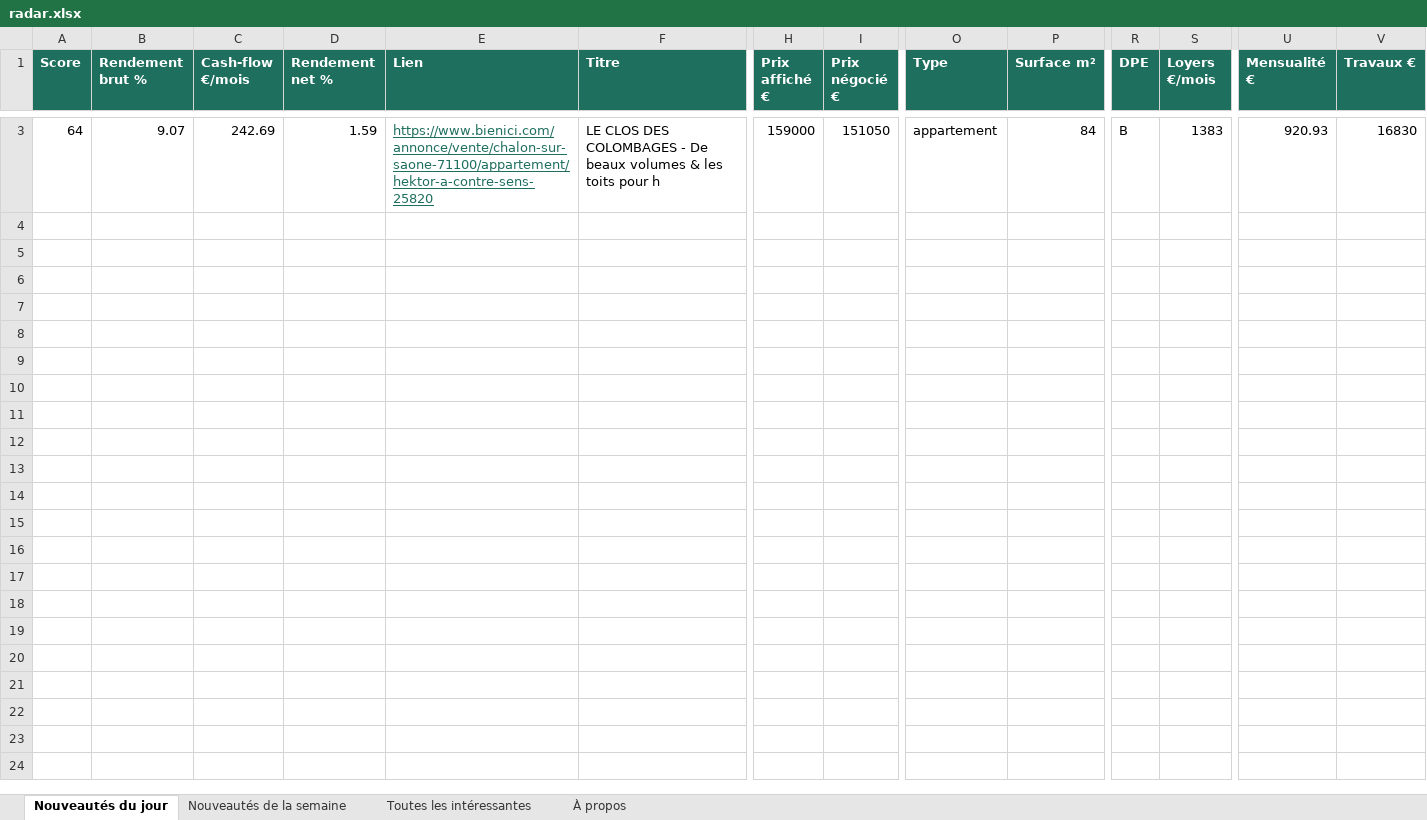
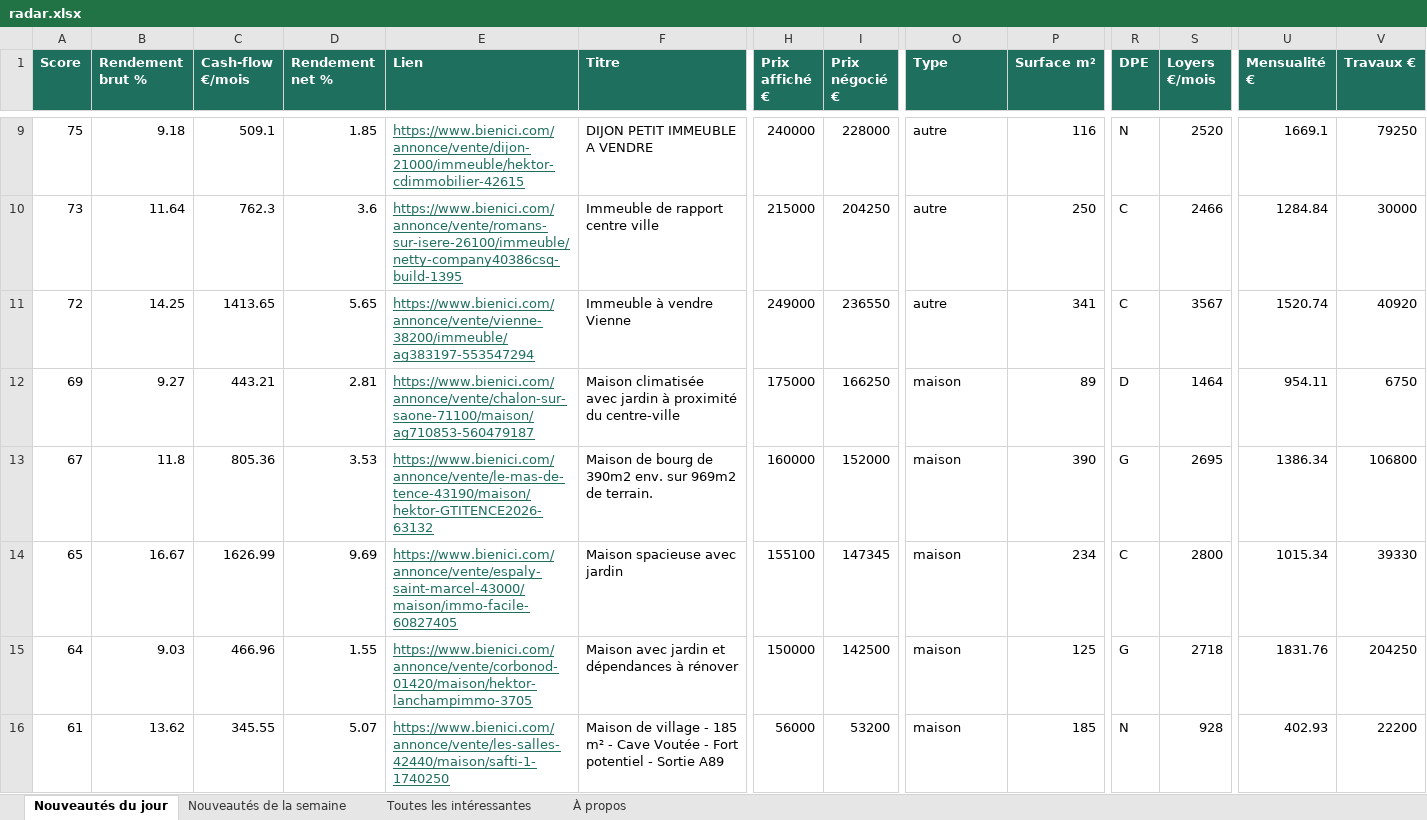
Before and after one commit to Hendrix74/immo-radar-data, an Excel workbook: radar.xlsx, sheet Nouveautés du jour, drawn as a sheet; only a part is shown, gaps mark what is left out; values as stored, in another font and other column widths than the file's, no borders; addresses are those after the commit; rows hold the shown columns only; the diff covers the shown part only; the diff names each change by its address in the sheet, - before the commit and + after, or states it on an @@ line.

```diff
--- a/radar.xlsx (sheet Nouveautés du jour)
+++ b/radar.xlsx (sheet Nouveautés du jour)
+row 9: 75 | 9.18 | 509.1 | 1.85 | https://www.bienici.com/annonce/vente/dijon-21000/immeuble/hektor-cdimmobilier-42615 | DIJON PETIT IMMEUBLE A VENDRE | 240000 | 228000 | autre | 116 | N | 2520 | 1669.1 | 79250
+row 10: 73 | 11.64 | 762.3 | 3.6 | https://www.bienici.com/annonce/vente/romans-sur-isere-26100/immeuble/netty-company40386csq-build-1395 | Immeuble de rapport centre ville | 215000 | 204250 | autre | 250 | C | 2466 | 1284.84 | 30000
+row 11: 72 | 14.25 | 1413.65 | 5.65 | https://www.bienici.com/annonce/vente/vienne-38200/immeuble/ag383197-553547294 | Immeuble à vendre Vienne | 249000 | 236550 | autre | 341 | C | 3567 | 1520.74 | 40920
-A12 (Score): 64
+A12 (Score): 69
-B12 (Rendement brut %): 9.07
+B12 (Rendement brut %): 9.27
-C12 (Cash-flow €/mois): 242.69
+C12 (Cash-flow €/mois): 443.21
-D12 (Rendement net %): 1.59
+D12 (Rendement net %): 2.81
-E12 (Lien): https://www.bienici.com/annonce/vente/chalon-sur-saone-71100/appartement/hektor-a-contre-sens-25820
+E12 (Lien): https://www.bienici.com/annonce/vente/chalon-sur-saone-71100/maison/ag710853-560479187
-F12 (Titre): LE CLOS DES COLOMBAGES - De beaux volumes & les toits pour h
+F12 (Titre): Maison climatisée avec jardin à proximité du centre-ville
-H12 (Prix affiché €): 159000
+H12 (Prix affiché €): 175000
-I12 (Prix négocié €): 151050
+I12 (Prix négocié €): 166250
-O12 (Type): appartement
+O12 (Type): maison
-P12 (Surface m²): 84
+P12 (Surface m²): 89
-R12 (DPE): B
+R12 (DPE): D
-S12 (Loyers €/mois): 1383
+S12 (Loyers €/mois): 1464
-U12 (Mensualité €): 920.93
+U12 (Mensualité €): 954.11
-V12 (Travaux €): 16830
+V12 (Travaux €): 6750
+row 13: 67 | 11.8 | 805.36 | 3.53 | https://www.bienici.com/annonce/vente/le-mas-de-tence-43190/maison/hektor-GTITENCE2026-63132 | Maison de bourg de 390m2 env. sur 969m2 de terrain. | 160000 | 152000 | maison | 390 | G | 2695 | 1386.34 | 106800
+row 14: 65 | 16.67 | 1626.99 | 9.69 | https://www.bienici.com/annonce/vente/espaly-saint-marcel-43000/maison/immo-facile-60827405 | Maison spacieuse avec jardin | 155100 | 147345 | maison | 234 | C | 2800 | 1015.34 | 39330
+row 15: 64 | 9.03 | 466.96 | 1.55 | https://www.bienici.com/annonce/vente/corbonod-01420/maison/hektor-lanchampimmo-3705 | Maison avec jardin et dépendances à rénover | 150000 | 142500 | maison | 125 | G | 2718 | 1831.76 | 204250
+row 16: 61 | 13.62 | 345.55 | 5.07 | https://www.bienici.com/annonce/vente/les-salles-42440/maison/safti-1-1740250 | Maison de village - 185 m² - Cave Voutée - Fort potentiel - Sortie A89 | 56000 | 53200 | maison | 185 | N | 928 | 402.93 | 22200
```
Also changed, not shown: 7 added rows, 1 removed row and 8 edited cells elsewhere in this sheet, sheet Toutes les intéressantes, sheet Nouveautés de la semaine, sheet À propos, 8 other files.
